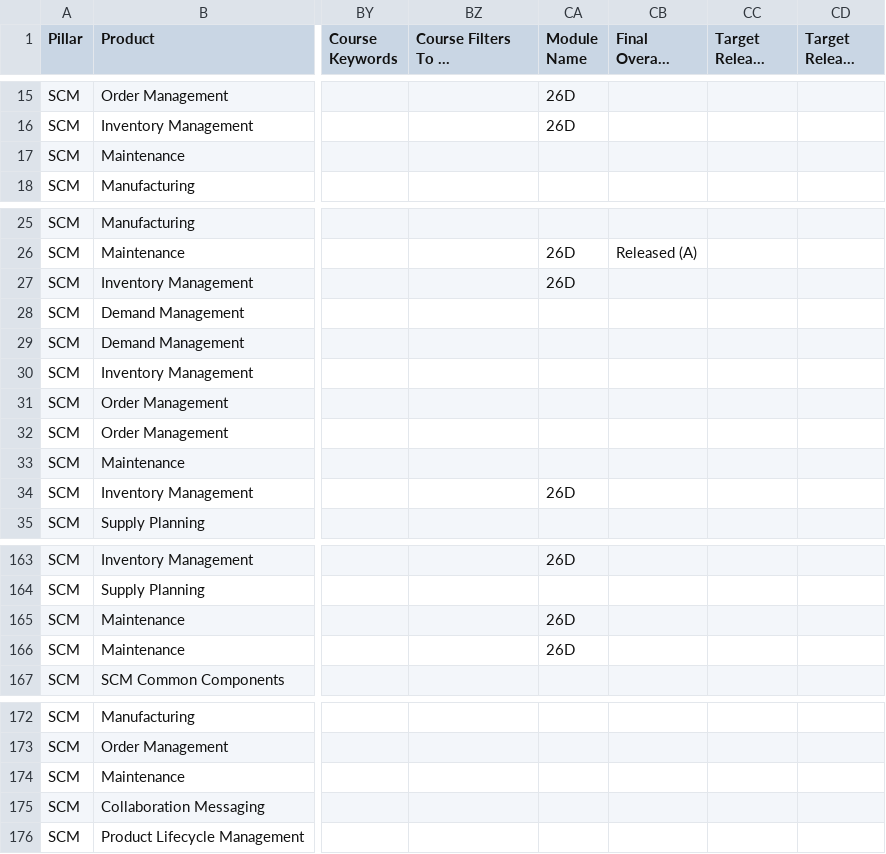
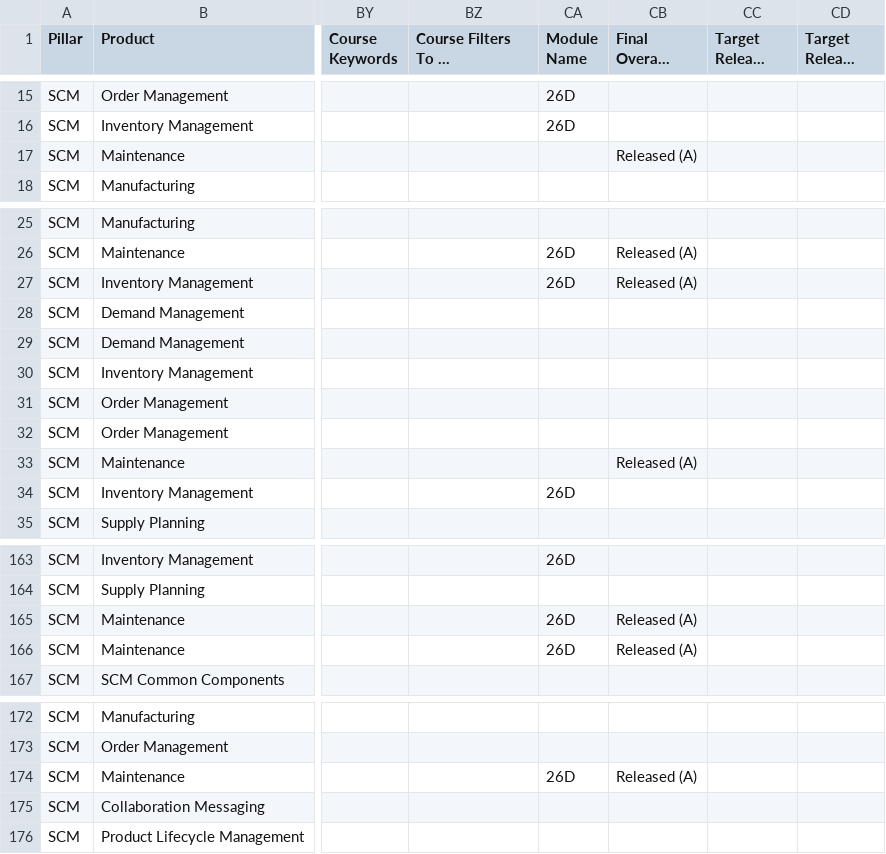
Before and after one commit to pavithraguruprasadb-maker/26C-New-Features-Dashboard, a CSV file: SCM 26D New Features.csv, drawn as a sheet; only a part is shown, gaps mark what is left out; long unchanged cells end in …; the diff covers the shown part only; the diff names each change by its address in the sheet, - before the commit and + after, or states it on an @@ line.

```diff
--- a/SCM 26D New Features.csv
+++ b/SCM 26D New Features.csv
-CB17 (Final Overall Status): (empty)
+CB17 (Final Overall Status): Released (A)
-CB27 (Final Overall Status): (empty)
+CB27 (Final Overall Status): Released (A)
-CB33 (Final Overall Status): (empty)
+CB33 (Final Overall Status): Released (A)
-CB165:CB166 (Final Overall Status): (empty)
+CB165:CB166 (Final Overall Status): Released (A)
-CA174 (Module Name): (empty)
+CA174 (Module Name): 26D
-CB174 (Final Overall Status): (empty)
+CB174 (Final Overall Status): Released (A)
```
Also changed, not shown: 3 edited cells elsewhere in this file, HCM 26D New Features.csv.
